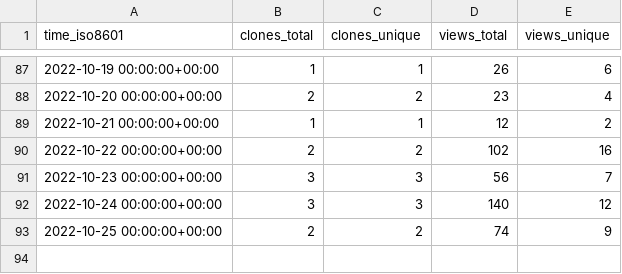
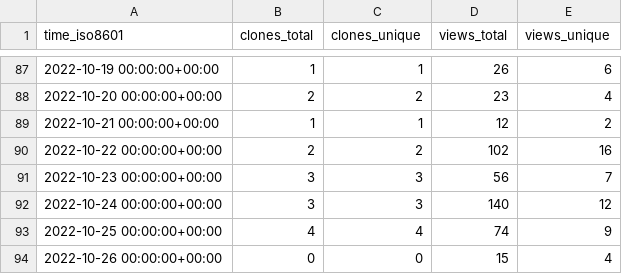
Before and after one commit to JARVIS843/Unity-Tutorial, a CSV file: JARVIS843/Unity-Tutorial/ghrs-data/views_clones_aggregate.csv, drawn as a sheet; only a part is shown, gaps mark what is left out.

```diff
--- a/JARVIS843/Unity-Tutorial/ghrs-data/views_clones_aggregate.csv
+++ b/JARVIS843/Unity-Tutorial/ghrs-data/views_clones_aggregate.csv
@@ -92,2 +92,3 @@ time_iso8601,clones_total,clones_unique,views_total,views_unique
 2022-10-24 00:00:00+00:00,3,3,140,12
-2022-10-25 00:00:00+00:00,2,2,74,9
+2022-10-25 00:00:00+00:00,4,4,74,9
+2022-10-26 00:00:00+00:00,0,0,15,4
```
Also changed, not shown: 1 other file.
